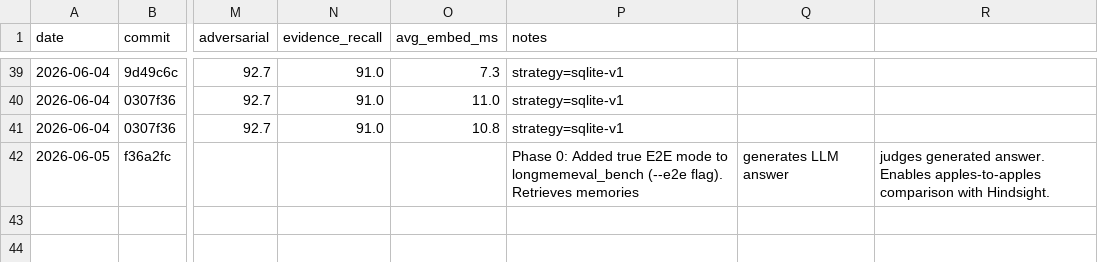
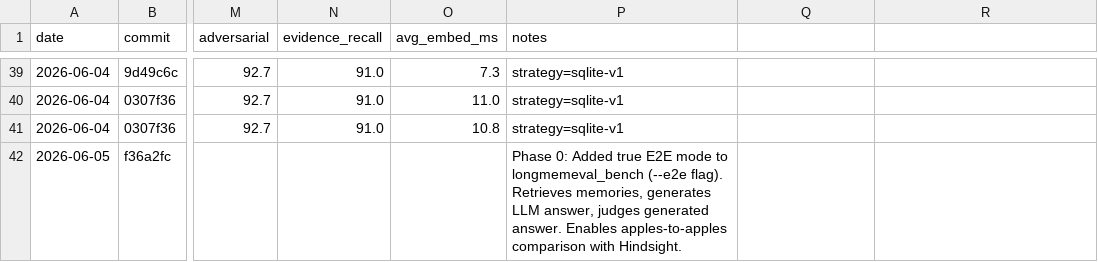
Before and after one commit to George-RD/mag, a CSV file: docs/benchmarks/benchmark_log.csv, drawn as a sheet; only a part is shown, gaps mark what is left out; the diff names each change by its address in the sheet, - before the commit and + after, or states it on an @@ line.

Commit message:
fix(review): address CodeRabbit + cubic AI reviewer findings
- local.rs: E2E scoring now checks generated answer (not raw hits) for pass/fail;
  record_question_eval carries generation_tokens for cost accounting
- judge.rs: generate_answer returns (String, usize) with prompt token count;
  run_llm_judge includes generation_tokens in cost estimate
- official.rs: E2E failure marks question as failed (empty actual) instead of
  falling back to concatenated hits; tracks generation token count
- main.rs: --local now truly implies --e2e in all runner calls and UI
- comparison-hindsight.md: fix --llm-model → --judge-model
- benchmark_log.csv: quote notes field to fix malformed CSV
- llm.rs: Anthropic auth uses x-api-key header; concurrency clamped to >=1

```diff
--- a/docs/benchmarks/benchmark_log.csv
+++ b/docs/benchmarks/benchmark_log.csv
-P42 (notes): …flag). Retrieves memories
+P42 (notes): …flag). Retrieves memories, generates LLM answer, judges generated answer. Enables apples-to-apples comparison with Hindsight.
-Q42: generates LLM answer
+Q42: (empty)
-R42: judges generated answer. Enables apples-to-apples comparison with Hindsight.
+R42: (empty)
```
Also changed, not shown: 8 other files.
